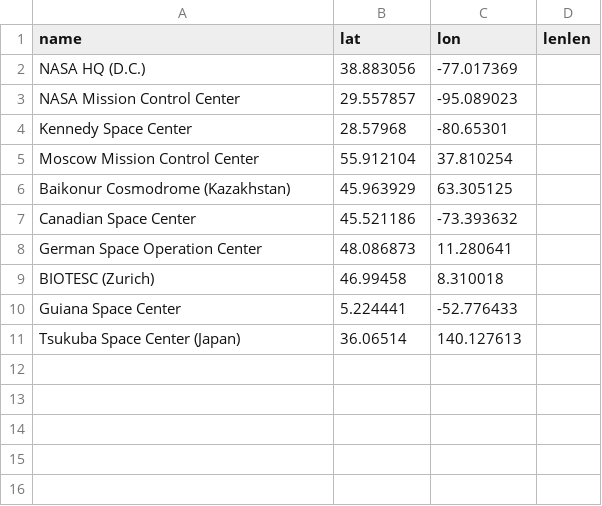
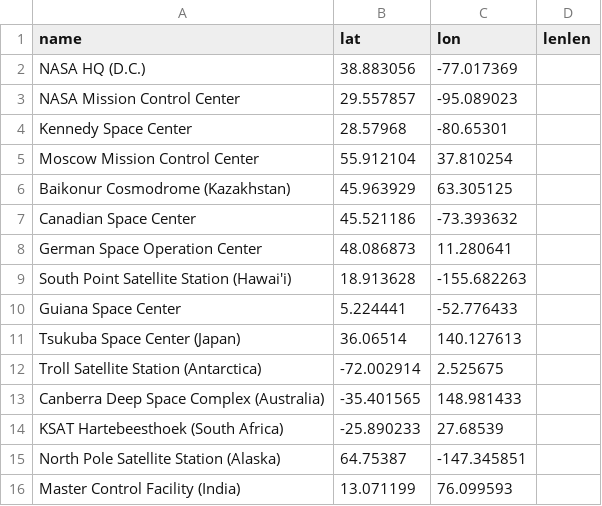
Before and after one commit to TrellixVulnTeam/satelliteTracker_1JNC, a CSV file: data/groundData.csv, drawn as a sheet; removed rows and columns are numbered as before the commit, all else as after; the diff names each change by its address in the sheet, - before the commit and + after, or states it on an @@ line.

Commit message:
working on adding an About button and allowing the user to click on spacecraft

```diff
--- a/data/groundData.csv
+++ b/data/groundData.csv
-row 9: BIOTESC (Zurich) | 46.99458 | 8.310018
+row 9: South Point Satellite Station (Hawai'i) | 18.913628 | -155.682263
+row 12: Troll Satellite Station (Antarctica) | -72.002914 | 2.525675
+row 13: Canberra Deep Space Complex (Australia) | -35.401565 | 148.981433
+row 14: KSAT Hartebeesthoek (South Africa) | -25.890233 | 27.68539
+row 15: North Pole Satellite Station (Alaska) | 64.75387 | -147.345851
+row 16: Master Control Facility (India) | 13.071199 | 76.099593
```
Also changed, not shown: 6 other files.
